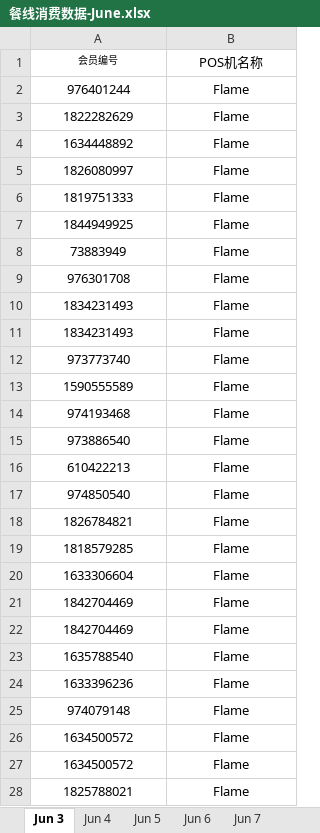
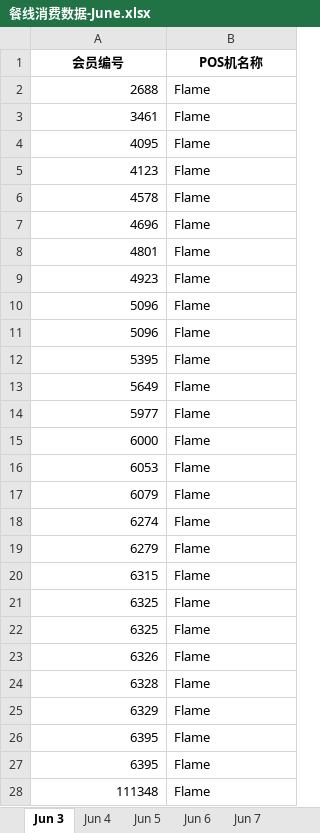
Before and after one commit to luklov/FoodBot, an Excel workbook: data/餐线消费数据-June.xlsx, sheet Jun 3, drawn as a sheet; only a part is shown; values as stored, in another font and other column widths than the file's, no borders; the diff covers the shown part only; the diff names each change by its address in the sheet, - before the commit and + after, or states it on an @@ line.

```diff
--- a/data/餐线消费数据-June.xlsx (sheet Jun 3)
+++ b/data/餐线消费数据-June.xlsx (sheet Jun 3)
-A1:B1 bold: off
+A1:B1 bold: on
@@ A1 text size: larger @@
-A2 (会员编号): 976401244
+A2 (会员编号): 2688
-A2:A28 alignment: center
+A2:A28 alignment: right
-B2:B28 alignment: center
+B2:B28 alignment: left
-A3 (会员编号): 1822282629
+A3 (会员编号): 3461
-A4 (会员编号): 1634448892
+A4 (会员编号): 4095
-A5 (会员编号): 1826080997
+A5 (会员编号): 4123
-A6 (会员编号): 1819751333
+A6 (会员编号): 4578
-A7 (会员编号): 1844949925
+A7 (会员编号): 4696
-A8 (会员编号): 73883949
+A8 (会员编号): 4801
-A9 (会员编号): 976301708
+A9 (会员编号): 4923
-A10:A11 (会员编号): 1834231493
+A10:A11 (会员编号): 5096
-A12 (会员编号): 973773740
+A12 (会员编号): 5395
-A13 (会员编号): 1590555589
+A13 (会员编号): 5649
-A14 (会员编号): 974193468
+A14 (会员编号): 5977
-A15 (会员编号): 973886540
+A15 (会员编号): 6000
-A16 (会员编号): 610422213
+A16 (会员编号): 6053
-A17 (会员编号): 974850540
+A17 (会员编号): 6079
-A18 (会员编号): 1826784821
+A18 (会员编号): 6274
-A19 (会员编号): 1818579285
+A19 (会员编号): 6279
-A20 (会员编号): 1633306604
+A20 (会员编号): 6315
-A21:A22 (会员编号): 1842704469
+A21:A22 (会员编号): 6325
-A23 (会员编号): 1635788540
+A23 (会员编号): 6326
-A24 (会员编号): 1633396236
+A24 (会员编号): 6328
-A25 (会员编号): 974079148
+A25 (会员编号): 6329
-A26:A27 (会员编号): 1634500572
+A26:A27 (会员编号): 6395
-A28 (会员编号): 1825788021
+A28 (会员编号): 111348
```
Also changed, not shown: 39 edited cells and cell formats elsewhere in this sheet, sheet Jun 12, sheet Jun 13, sheet Jun 14, sheet Jun 18, sheet Jun 17, sheet Jun 19, 5 more sheets, 4 other files.
